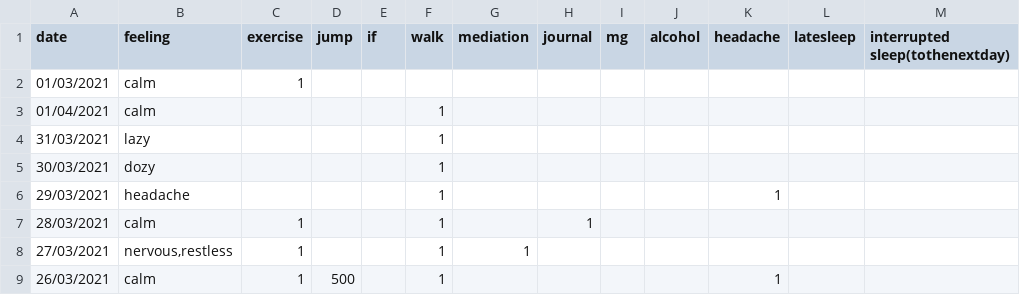
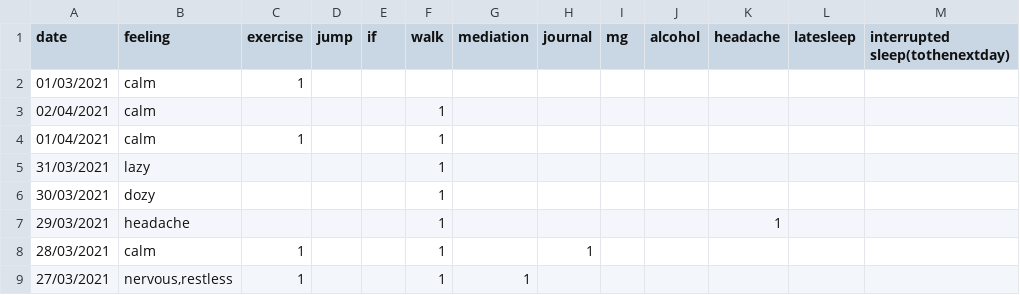
Before and after one commit to Amarilda/KPI, a CSV file: feelings.csv, drawn as a sheet; only a part is shown; the shorter side is filled out with more unchanged rows.

Commit message:
Update feelings.csv

```diff
--- a/feelings.csv
+++ b/feelings.csv
@@ -2,3 +2,4 @@ date,feeling,exercise,jump,if,walk,mediation,journal,mg,alcohol,headache,latesle
 01/03/2021,calm,1,,,,,,,,,,
-01/04/2021,calm,,,,1,,,,,,,
+02/04/2021,calm,,,,1,,,,,,,
+01/04/2021,calm,1,,,1,,,,,,,
 31/03/2021,lazy,,,,1,,,,,,,
```
